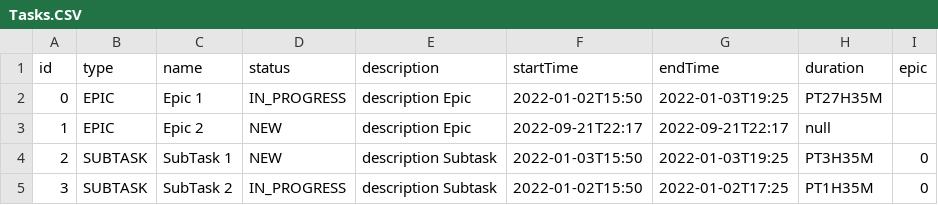
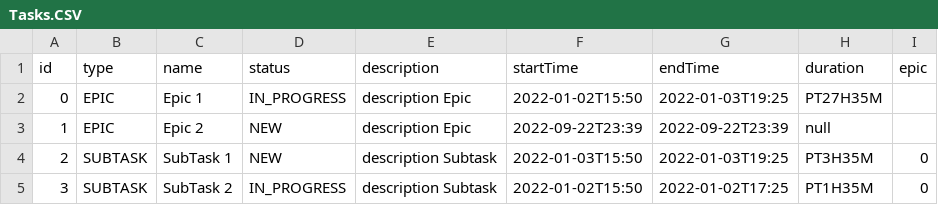
Before and after one commit to BAnatoliy/java-kanban, a CSV file: Files/Tasks.CSV, drawn as a sheet.

```diff
--- a/Files/Tasks.CSV
+++ b/Files/Tasks.CSV
@@ -2,3 +2,3 @@ id,type,name,status,description,startTime,endTime,duration,epic
 0,EPIC,Epic 1,IN_PROGRESS,description Epic,2022-01-02T15:50,2022-01-03T19:25,PT27H35M,
-1,EPIC,Epic 2,NEW,description Epic,2022-09-21T22:17,2022-09-21T22:17,null,
+1,EPIC,Epic 2,NEW,description Epic,2022-09-22T23:39,2022-09-22T23:39,null,
 2,SUBTASK,SubTask 1,NEW,description Subtask,2022-01-03T15:50,2022-01-03T19:25,PT3H35M,0
```
Also changed, not shown: 4 other files.
